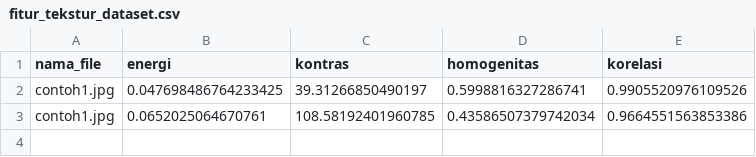
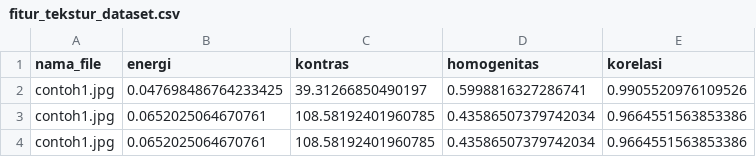
Before and after one commit to hoesnial/Dayeuh-Waste-Classifier, a CSV file: fitur_tekstur_dataset.csv, drawn as a sheet.

```diff
--- a/fitur_tekstur_dataset.csv
+++ b/fitur_tekstur_dataset.csv
@@ -3 +3,2 @@ contoh1.jpg,0.047698486764233425,39.31266850490197,0.5998816327286741,0.99055209
 contoh1.jpg,0.0652025064670761,108.58192401960785,0.43586507379742034,0.9664551563853386
+contoh1.jpg,0.0652025064670761,108.58192401960785,0.43586507379742034,0.9664551563853386
```
Also changed, not shown: fitur_logam_dataset.csv, fitur_tekstur_plastik.csv, 2 other files.
